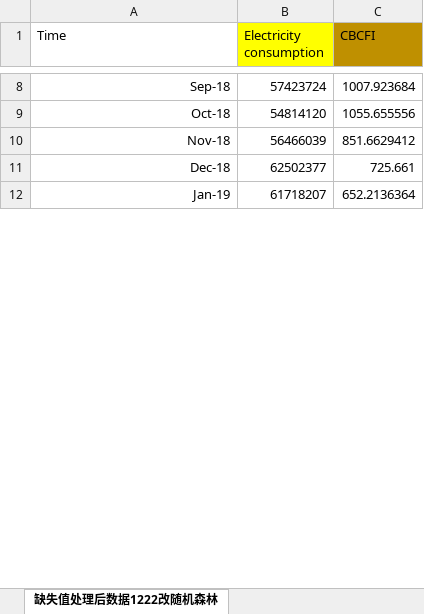
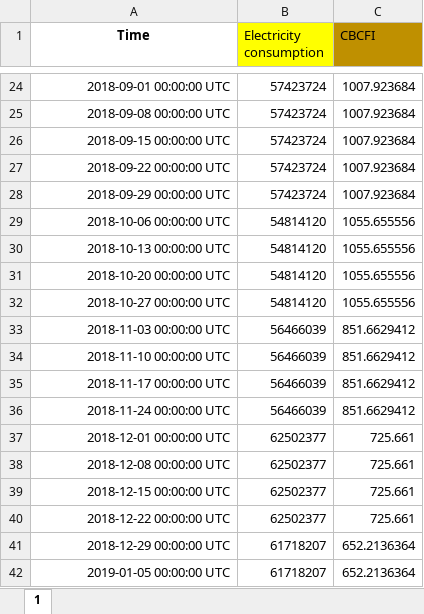
Before and after one commit to MaxLiu728/Final_Paper, an Excel workbook: Input/Covariates.xlsx, sheet 1, drawn as a sheet; only a part is shown, gaps mark what is left out; values as stored, in another font and other column widths than the file's, no borders; addresses are those after the commit; the diff covers the shown part only; the diff names each change by its address in the sheet, - before the commit and + after, or states it on an @@ line.

```diff
--- a/Input/Covariates.xlsx (sheet 1)
+++ b/Input/Covariates.xlsx (sheet 1)
-sheet tab: 缺失值处理后数据1222改随机森林
+sheet tab: 1
@@ A1 bold: off → on, alignment: left → center @@
-A24 (Time): Sep-18
+A24 (Time): 2018-09-01 00:00:00 UTC
+row 25: 2018-09-08 00:00:00 UTC | 57423724 | 1007.923684
+row 26: 2018-09-15 00:00:00 UTC | 57423724 | 1007.923684
+row 27: 2018-09-22 00:00:00 UTC | 57423724 | 1007.923684
+row 28: 2018-09-29 00:00:00 UTC | 57423724 | 1007.923684
-A29 (Time): Oct-18
+A29 (Time): 2018-10-06 00:00:00 UTC
+row 30: 2018-10-13 00:00:00 UTC | 54814120 | 1055.655556
+row 31: 2018-10-20 00:00:00 UTC | 54814120 | 1055.655556
+row 32: 2018-10-27 00:00:00 UTC | 54814120 | 1055.655556
-A33 (Time): Nov-18
+A33 (Time): 2018-11-03 00:00:00 UTC
+row 34: 2018-11-10 00:00:00 UTC | 56466039 | 851.6629412
+row 35: 2018-11-17 00:00:00 UTC | 56466039 | 851.6629412
+row 36: 2018-11-24 00:00:00 UTC | 56466039 | 851.6629412
-A37 (Time): Dec-18
+A37 (Time): 2018-12-01 00:00:00 UTC
+row 38: 2018-12-08 00:00:00 UTC | 62502377 | 725.661
+row 39: 2018-12-15 00:00:00 UTC | 62502377 | 725.661
+row 40: 2018-12-22 00:00:00 UTC | 62502377 | 725.661
-A41 (Time): Jan-19
+A41 (Time): 2018-12-29 00:00:00 UTC
+row 42: 2019-01-05 00:00:00 UTC | 61718207 | 652.2136364
```
Also changed, not shown: 108 added rows and 29 edited cells elsewhere in this sheet, 2 other files.
